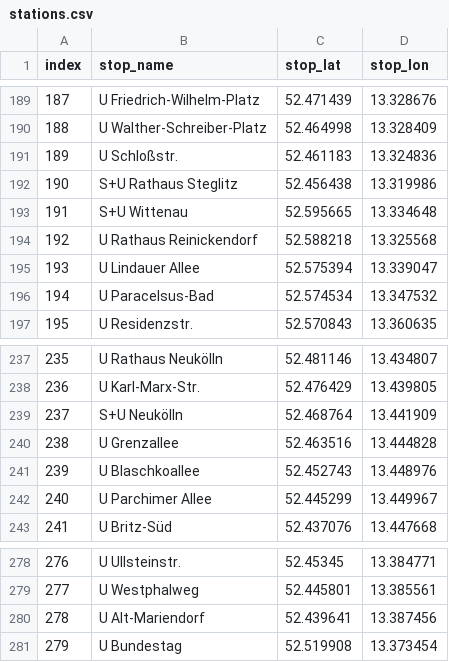
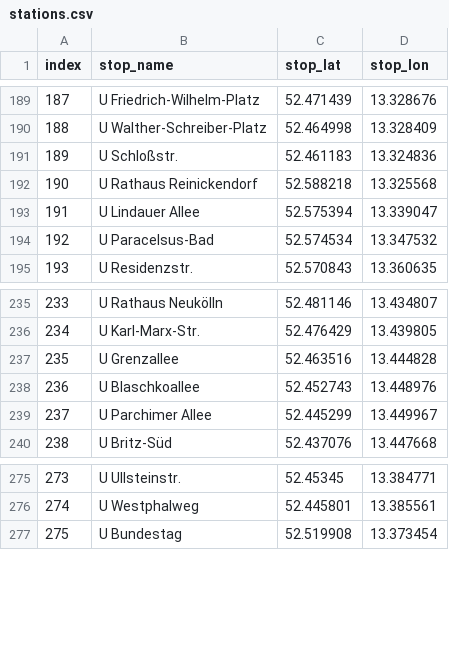
Before and after one commit to DavidDanielSteiner/berlin_route_planner, a CSV file: Data/stations.csv, drawn as a sheet; only a part is shown, gaps mark what is left out; removed rows and columns are numbered as before the commit, all else as after; the diff names each change by its address in the sheet, - before the commit and + after, or states it on an @@ line.

```diff
--- a/Data/stations.csv
+++ b/Data/stations.csv
-row 192: 190 | S+U Rathaus Steglitz | 52.456438 | 13.319986
-row 193: 191 | S+U Wittenau | 52.595665 | 13.334648
@@ column A (index) renumbered from row 192 down @@
-row 239: 237 | S+U Neukölln | 52.468764 | 13.441909
-row 280: 278 | U Alt-Mariendorf | 52.439641 | 13.387456
```
Also changed, not shown: Data/lines.csv, 4 other files.
